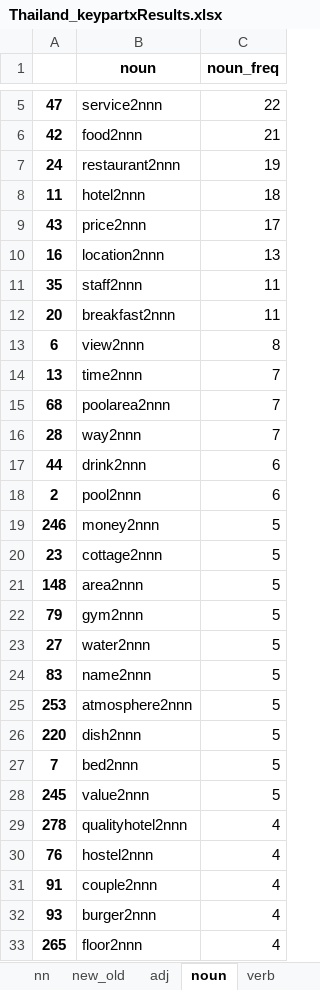
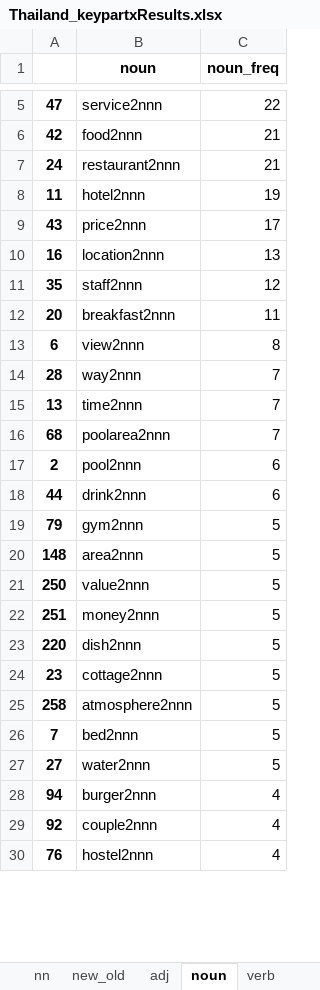
Before and after one commit to pengKiina/KeypartX, an Excel workbook: data/Thailand_keypartxResults.xlsx, sheet noun, drawn as a sheet; only a part is shown, gaps mark what is left out; values as stored, in another font and other column widths than the file's, no borders; removed rows and columns are numbered as before the commit, all else as after; the diff covers the shown part only; the diff names each change by its address in the sheet, - before the commit and + after, or states it on an @@ line.

```diff
--- a/data/Thailand_keypartxResults.xlsx (sheet noun)
+++ b/data/Thailand_keypartxResults.xlsx (sheet noun)
-C7 (noun_freq): 19
+C7 (noun_freq): 21
-C8 (noun_freq): 18
+C8 (noun_freq): 19
-C11 (noun_freq): 11
+C11 (noun_freq): 12
@@ row 16 moved to row 14: 28 @@
@@ row 18 moved to row 17: 2 @@
@@ row 22 moved to row 19: 79 @@
@@ row 21 moved to row 20: 148 @@
+row 21: 250 | value2nnn | 5
-A22: 246
+A22: 251
@@ row 26 moved to row 23: 220 @@
+row 25: 258 | atmosphere2nnn | 5
@@ row 27 moved to row 26: 7 @@
-row 24: 83 | name2nnn | 5
-row 25: 253 | atmosphere2nnn | 5
-row 28: 245 | value2nnn | 5
-row 29: 278 | qualityhotel2nnn | 4
+row 28: 94 | burger2nnn | 4
+row 29: 92 | couple2nnn | 4
-row 31: 91 | couple2nnn | 4
-row 32: 93 | burger2nnn | 4
-row 33: 265 | floor2nnn | 4
```
Also changed, not shown: other rows of this sheet, sheet nn, sheet adj, sheet new_old, sheet av2n, sheet verb.
